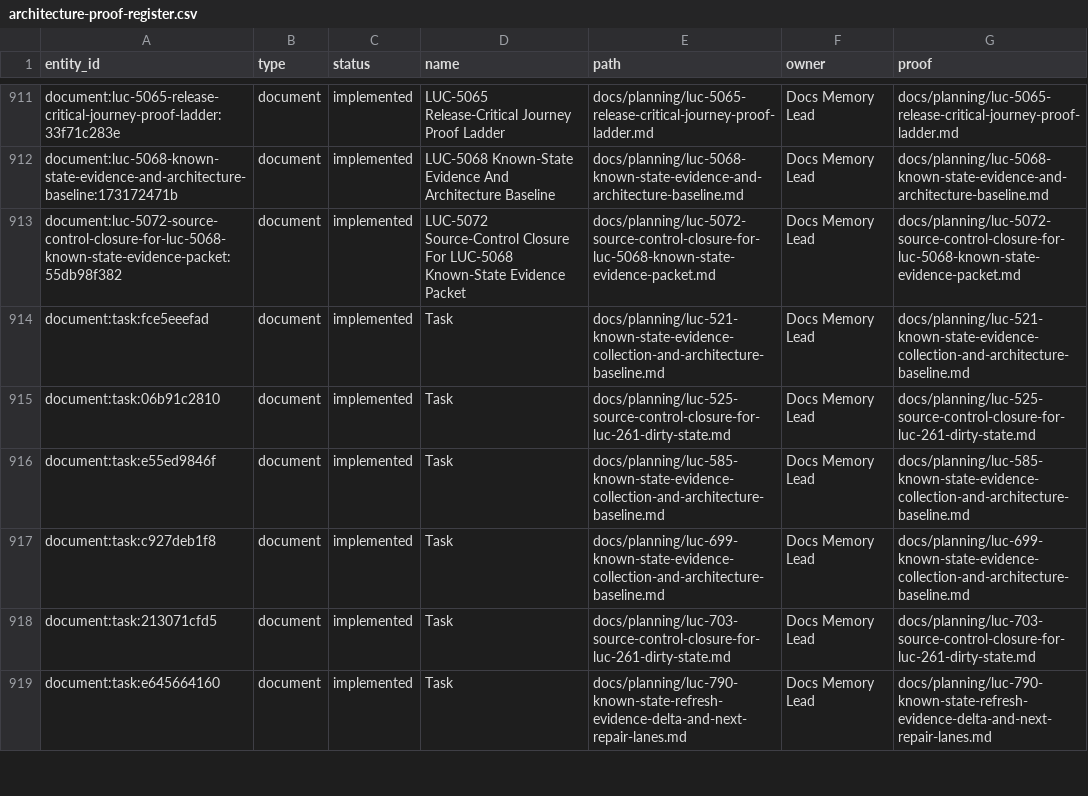
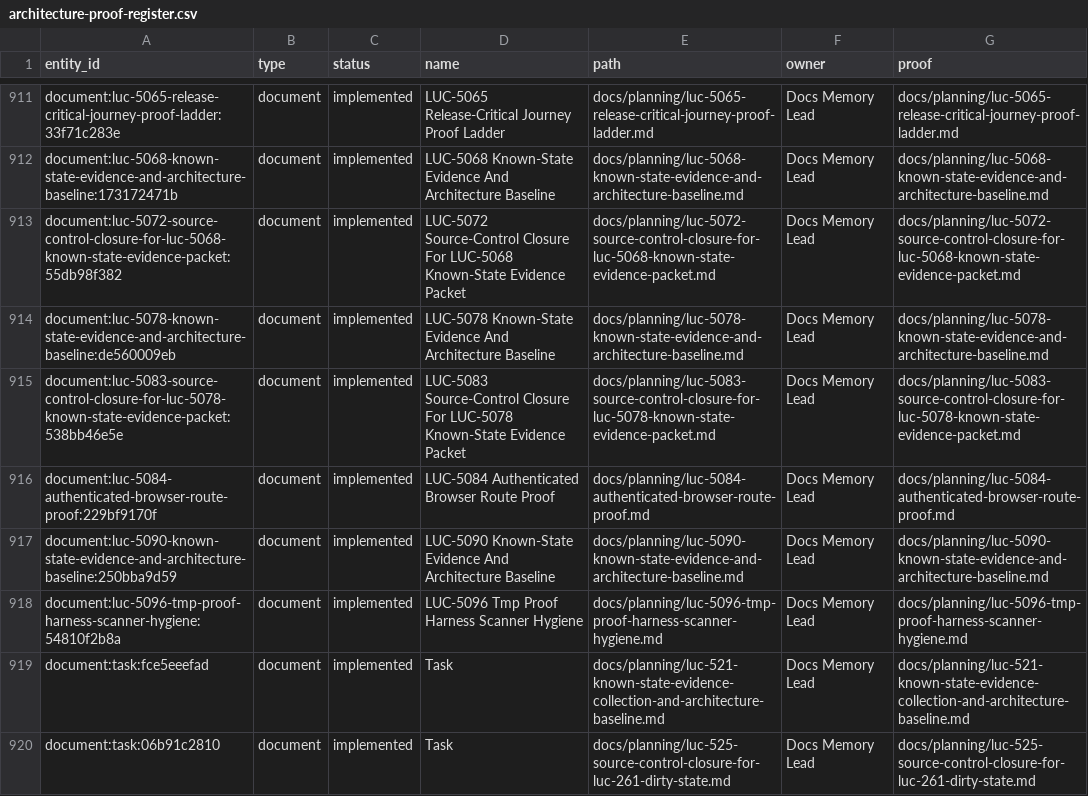
Before and after one commit to Wroblewski-Patryk/Roost, a CSV file: docs/graphs/architecture-proof-register.csv, drawn as a sheet; only a part is shown, gaps mark what is left out; the shorter side is filled out with more unchanged rows; the diff names each change by its address in the sheet, - before the commit and + after, or states it on an @@ line.

```diff
--- a/docs/graphs/architecture-proof-register.csv
+++ b/docs/graphs/architecture-proof-register.csv
+row 914: document:luc-5078-known-state-evidence-and-architecture-baseline:de560009eb | document | implemented | LUC-5078 Known-State Evidence And Architecture Baseline | docs/planning/luc-5078-known-state-evidence-and-architecture-baseline.md | Docs Memory Lead | docs/planning/luc-5078-known-state-evidence-and-architecture-baseline.md
+row 915: document:luc-5083-source-control-closure-for-luc-5078-known-state-evidence-packet:538bb46e5e | document | implemented | LUC-5083 Source-Control Closure For LUC-5078 Known-State Evidence Packet | docs/planning/luc-5083-source-control-closure-for-luc-5078-known-state-evidence-packet.md | Docs Memory Lead | docs/planning/luc-5083-source-control-closure-for-luc-5078-known-state-evidence-packet.md
+row 916: document:luc-5084-authenticated-browser-route-proof:229bf9170f | document | implemented | LUC-5084 Authenticated Browser Route Proof | docs/planning/luc-5084-authenticated-browser-route-proof.md | Docs Memory Lead | docs/planning/luc-5084-authenticated-browser-route-proof.md
+row 917: document:luc-5090-known-state-evidence-and-architecture-baseline:250bba9d59 | document | implemented | LUC-5090 Known-State Evidence And Architecture Baseline | docs/planning/luc-5090-known-state-evidence-and-architecture-baseline.md | Docs Memory Lead | docs/planning/luc-5090-known-state-evidence-and-architecture-baseline.md
+row 918: document:luc-5096-tmp-proof-harness-scanner-hygiene:54810f2b8a | document | implemented | LUC-5096 Tmp Proof Harness Scanner Hygiene | docs/planning/luc-5096-tmp-proof-harness-scanner-hygiene.md | Docs Memory Lead | docs/planning/luc-5096-tmp-proof-harness-scanner-hygiene.md
```
Also changed, not shown: docs/graphs/architecture-awareness.csv, 22 other files.
